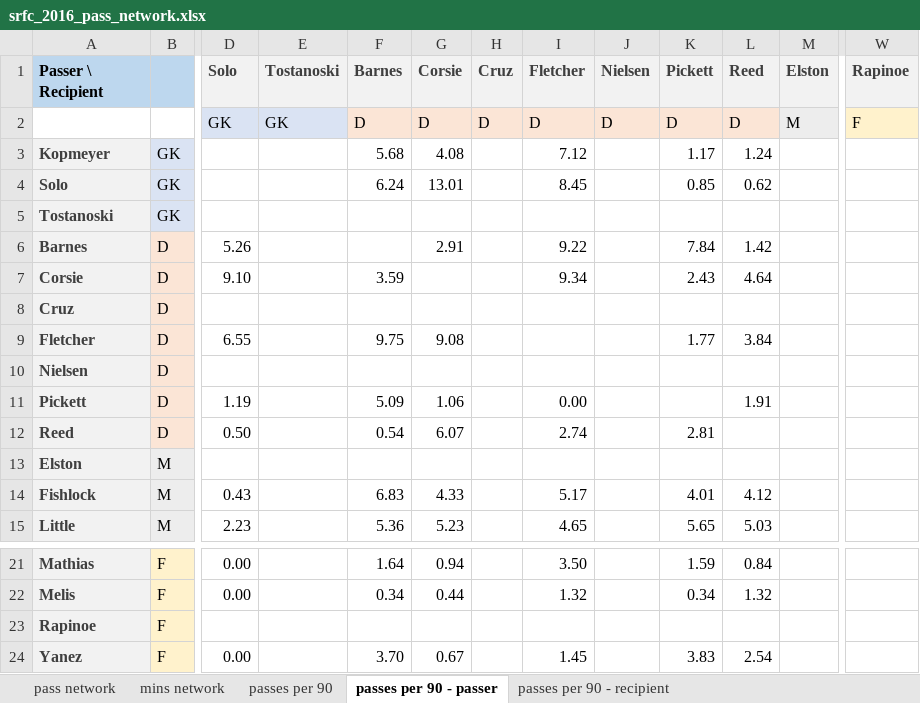
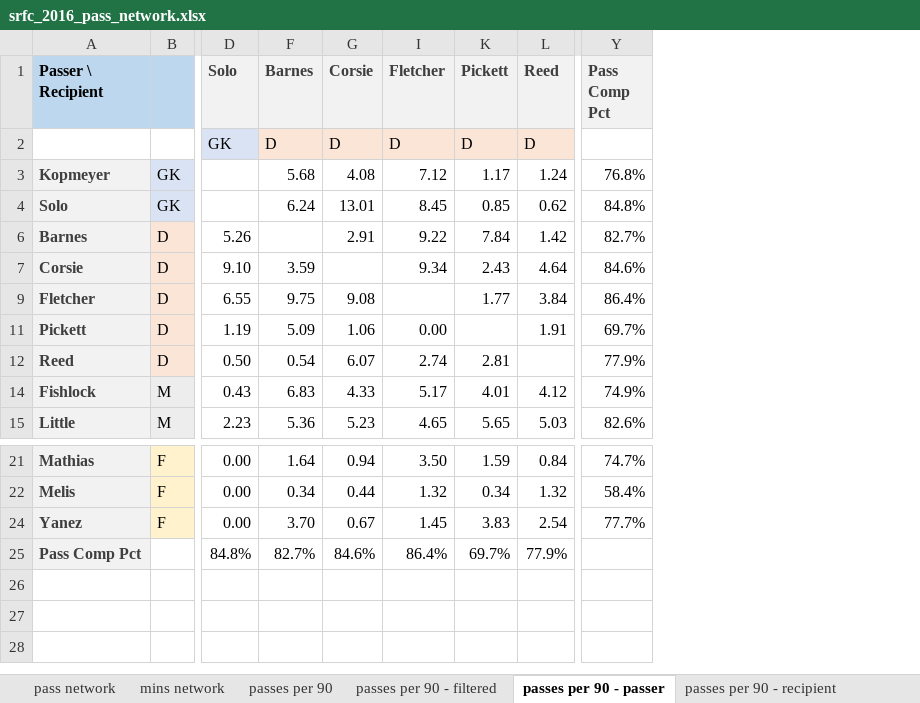
Before and after one commit to alfredomartinezjr/wosostats, an Excel workbook: stats/passing-networks/nwsl-2016/srfc_2016_pass_network.xlsx, sheet passes per 90 - passer, drawn as a sheet; only a part is shown, gaps mark what is left out; values as stored, in another font and other column widths than the file's, no borders; conditional formats not drawn; removed rows and columns are numbered as before the commit, all else as after; rows hold the shown columns only; the diff names each change by its address in the sheet, - before the commit and + after, or states it on an @@ line.

```diff
--- a/stats/passing-networks/nwsl-2016/srfc_2016_pass_network.xlsx (sheet passes per 90 - passer)
+++ b/stats/passing-networks/nwsl-2016/srfc_2016_pass_network.xlsx (sheet passes per 90 - passer)
+sheet tab: passes per 90 - filtered
@@ column E (Tostanoski) hidden, row 2: GK @@
@@ column H (Cruz) hidden, row 2: D @@
@@ column J (Nielsen) hidden, row 2: D @@
@@ column M (Elston) hidden, row 2: M @@
@@ column W (Rapinoe) hidden, row 2: F @@
+column Y (Pass Comp Pct), rows 3-15: 76.8% | 84.8% | 82.7% | 84.6% | 86.4% | 69.7% | 77.9% | 74.9% | 82.6%; rows 21-24: 74.7% | 58.4% | 77.7%
@@ row 5 hidden: Tostanoski | GK @@
@@ row 8 hidden: Cruz | D @@
@@ row 10 hidden: Nielsen | D @@
@@ row 13 hidden: Elston | M @@
@@ row 23 hidden: Rapinoe | F @@
+row 25: Pass Comp Pct |  | 84.8% | 82.7% | 84.6% | 86.4% | 69.7% | 77.9%
```
Also changed, not shown: sheet passes per 90 - recipient.
